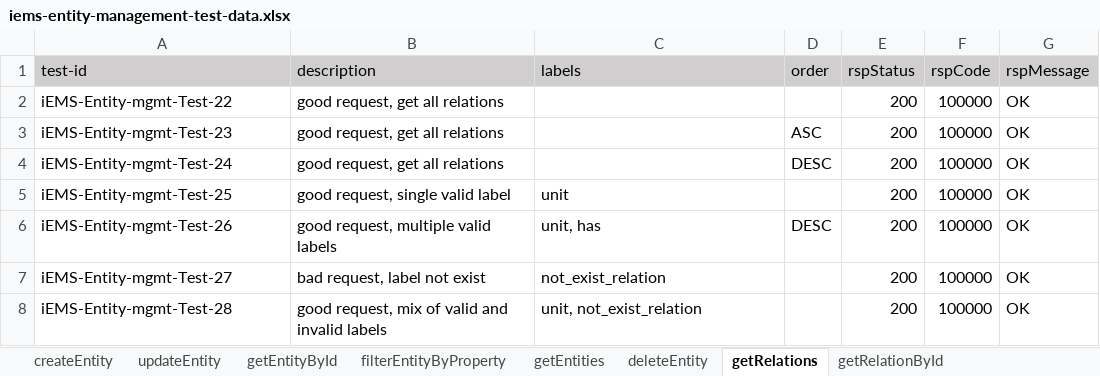
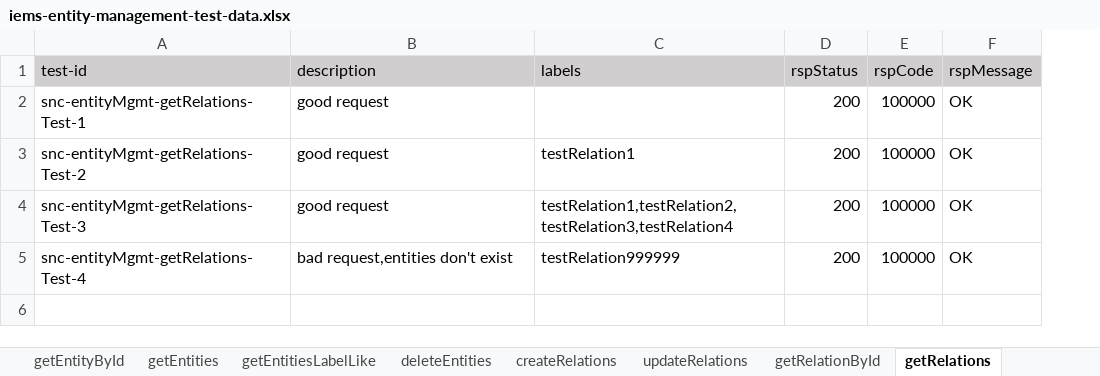
Before and after one commit to shaowenhao/performance-monitoring, an Excel workbook: src/main/resources/test-data-xls/iems-entity-management-test-data.xlsx, sheet getRelations, drawn as a sheet; values as stored, in another font and other column widths than the file's, no borders; removed rows and columns are numbered as before the commit, all else as after; the diff names each change by its address in the sheet, - before the commit and + after, or states it on an @@ line.

Commit message:
update iems-entity-management-test-data.xlsx

```diff
--- a/src/main/resources/test-data-xls/iems-entity-management-test-data.xlsx (sheet getRelations)
+++ b/src/main/resources/test-data-xls/iems-entity-management-test-data.xlsx (sheet getRelations)
-sheet tab: deleteEntity
+sheet tab: deleteEntities
-sheet tab: createEntity
-sheet tab: updateEntity
-sheet tab: filterEntityByProperty
+sheet tab: getEntitiesLabelLike
+sheet tab: createRelations
+sheet tab: updateRelations
@@ sheet tab order changed: getEntityById | getEntities | getEntitiesLabelLike | deleteEntities | createRelations | updateRelations | getRelationById | getRelations @@
-column D (order), row 6: DESC
-A2 (test-id): iEMS-Entity-mgmt-Test-22
+A2 (test-id): snc-entityMgmt-getRelations-Test-1
-B2 (description): good request, get all relations
+B2 (description): good request
-row 3: iEMS-Entity-mgmt-Test-23 | good request, get all relations |  | ASC | 200 | 100000 | OK
-row 4: iEMS-Entity-mgmt-Test-24 | good request, get all relations |  | DESC | 200 | 100000 | OK
-A3 (test-id): iEMS-Entity-mgmt-Test-25
+A3 (test-id): snc-entityMgmt-getRelations-Test-2
-B3 (description): good request, single valid label
+B3 (description): good request
-C3 (labels): unit
+C3 (labels): testRelation1
-A4 (test-id): iEMS-Entity-mgmt-Test-26
+A4 (test-id): snc-entityMgmt-getRelations-Test-3
-B4 (description): good request, multiple valid labels
+B4 (description): good request
-C4 (labels): unit, has
+C4 (labels): testRelation1,testRelation2,testRelation3,testRelation4
-A5 (test-id): iEMS-Entity-mgmt-Test-27
+A5 (test-id): snc-entityMgmt-getRelations-Test-4
-B5 (description): bad request, label not exist
+B5 (description): bad request,entities don't exist
-C5 (labels): not_exist_relation
+C5 (labels): testRelation999999
-row 8: iEMS-Entity-mgmt-Test-28 | good request, mix of valid and invalid labels | unit, not_exist_relation |  | 200 | 100000 | OK
```
Also changed, not shown: sheet getRelationById, sheet deleteEntities, sheet getEntities, sheet getEntityById, other sheet tabs.
